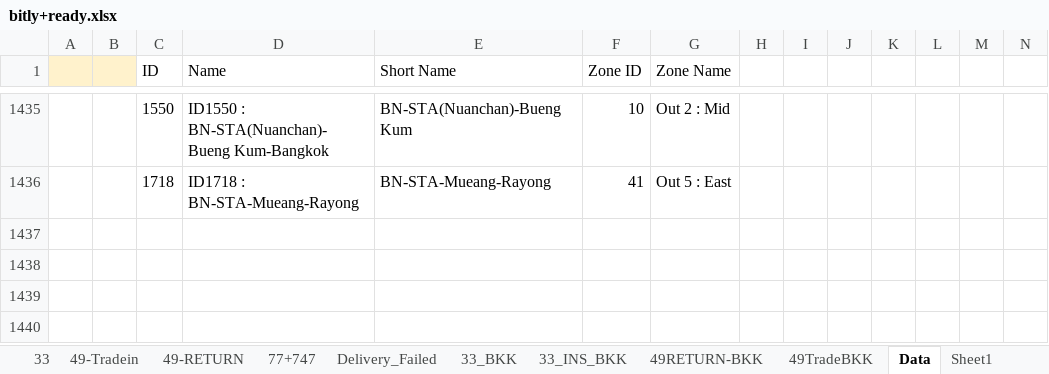
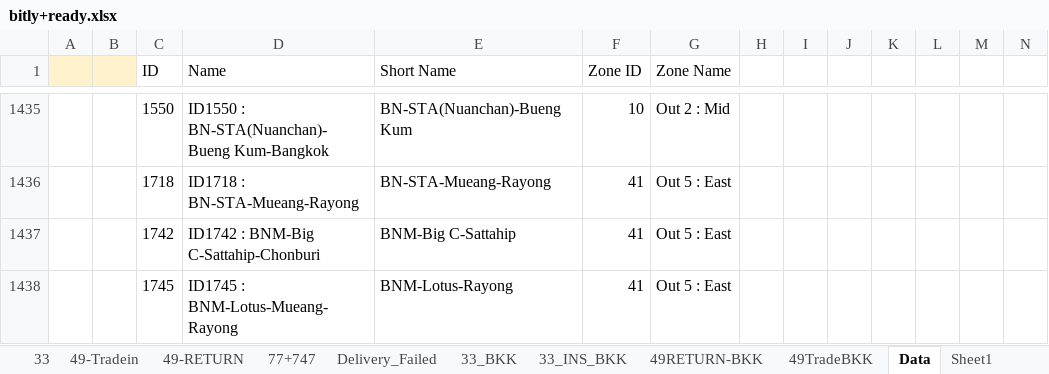
Before and after one commit to famasf1/my-work-python-script, an Excel workbook: bitly+ready.xlsx, sheet Data, drawn as a sheet; only a part is shown, gaps mark what is left out; values as stored, in another font and other column widths than the file's, no borders; rows hold the shown columns only; the diff names each change by its address in the sheet, - before the commit and + after, or states it on an @@ line.

```diff
--- a/bitly+ready.xlsx (sheet Data)
+++ b/bitly+ready.xlsx (sheet Data)
+row 1437:  |  | 1742 | ID1742 : BNM-Big C-Sattahip-Chonburi | BNM-Big C-Sattahip | 41 | Out 5 : East
+row 1438:  |  | 1745 | ID1745 : BNM-Lotus-Mueang-Rayong | BNM-Lotus-Rayong | 41 | Out 5 : East
```
Also changed, not shown: sheet 49-RETURN, sheet 49-Tradein, sheet 77+747, sheet 33_INS-166, sheet 33, sheet 49TradeBKK, 3 more sheets, 1 other file.
